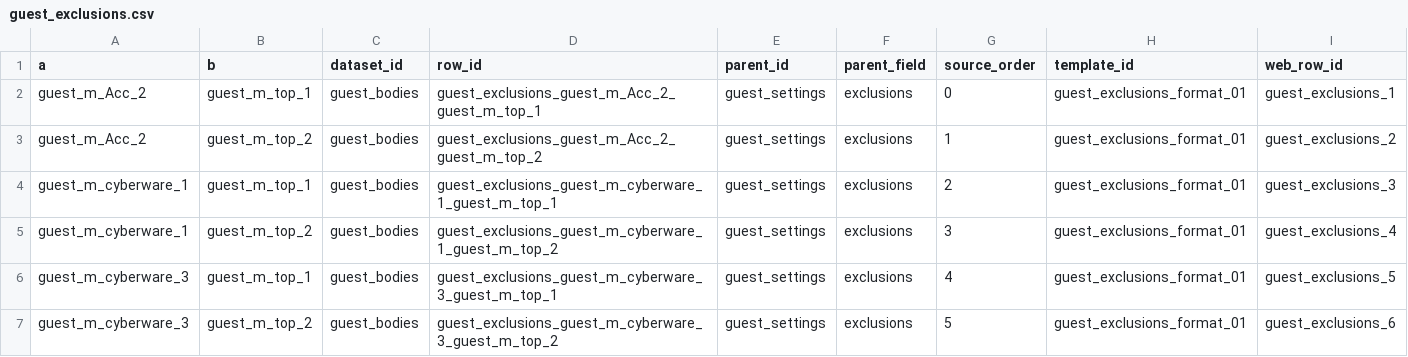
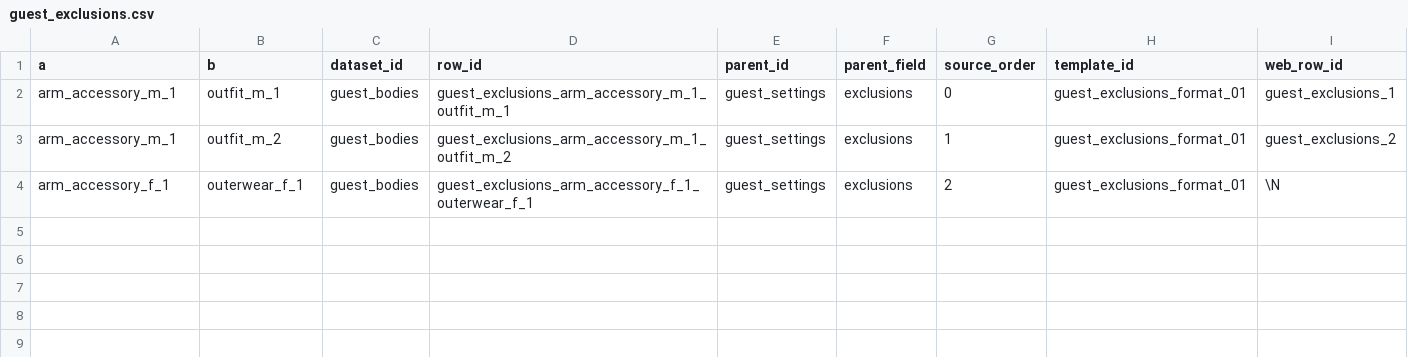
Before and after one commit to junseo874/junseo874.github.io, a CSV file: bar-playtest/data/shared-csv/guests/guest_exclusions.csv, drawn as a sheet.

```diff
--- a/bar-playtest/data/shared-csv/guests/guest_exclusions.csv
+++ b/bar-playtest/data/shared-csv/guests/guest_exclusions.csv
@@ -1,7 +1,4 @@
 "a","b","dataset_id","row_id","parent_id","parent_field","source_order","template_id","web_row_id"
-"guest_m_Acc_2","guest_m_top_1","guest_bodies","guest_exclusions_guest_m_Acc_2_guest_m_top_1","guest_settings","exclusions","0","guest_exclusions_format_01","guest_exclusions_1"
-"guest_m_Acc_2","guest_m_top_2","guest_bodies","guest_exclusions_guest_m_Acc_2_guest_m_top_2","guest_settings","exclusions","1","guest_exclusions_format_01","guest_exclusions_2"
-"guest_m_cyberware_1","guest_m_top_1","guest_bodies","guest_exclusions_guest_m_cyberware_1_guest_m_top_1","guest_settings","exclusions","2","guest_exclusions_format_01","guest_exclusions_3"
-"guest_m_cyberware_1","guest_m_top_2","guest_bodies","guest_exclusions_guest_m_cyberware_1_guest_m_top_2","guest_settings","exclusions","3","guest_exclusions_format_01","guest_exclusions_4"
-"guest_m_cyberware_3","guest_m_top_1","guest_bodies","guest_exclusions_guest_m_cyberware_3_guest_m_top_1","guest_settings","exclusions","4","guest_exclusions_format_01","guest_exclusions_5"
-"guest_m_cyberware_3","guest_m_top_2","guest_bodies","guest_exclusions_guest_m_cyberware_3_guest_m_top_2","guest_settings","exclusions","5","guest_exclusions_format_01","guest_exclusions_6"
+"arm_accessory_m_1","outfit_m_1","guest_bodies","guest_exclusions_arm_accessory_m_1_outfit_m_1","guest_settings","exclusions","0","guest_exclusions_format_01","guest_exclusions_1"
+"arm_accessory_m_1","outfit_m_2","guest_bodies","guest_exclusions_arm_accessory_m_1_outfit_m_2","guest_settings","exclusions","1","guest_exclusions_format_01","guest_exclusions_2"
+"arm_accessory_f_1","outerwear_f_1","guest_bodies","guest_exclusions_arm_accessory_f_1_outerwear_f_1","guest_settings","exclusions","2","guest_exclusions_format_01","\N"
```
Also changed, not shown: bar-playtest/data/shared-csv/guests/guest_parts.csv, bar-playtest/data/shared-csv/story/bar_choices.csv, 22 other files.
